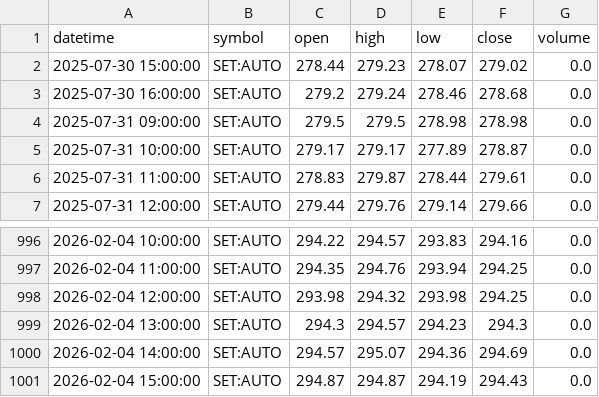
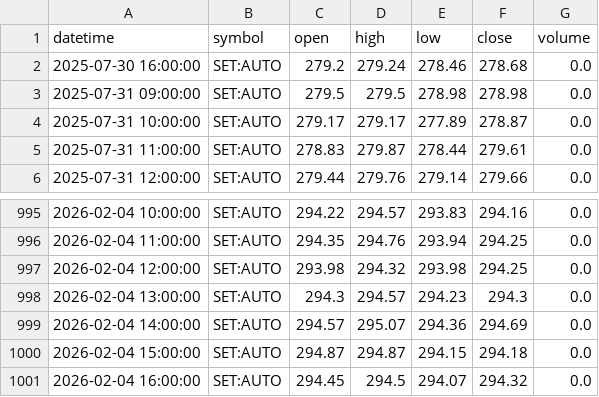
Before and after one commit to FameIllusionMaya/Relative_Rotation_Graph, a CSV file: data/1h/AUTO.csv, drawn as a sheet; only a part is shown, gaps mark what is left out.

```diff
--- a/data/1h/AUTO.csv
+++ b/data/1h/AUTO.csv
@@ -1,3 +1,2 @@
 datetime,symbol,open,high,low,close,volume
-2025-07-30 15:00:00,SET:AUTO,278.44,279.23,278.07,279.02,0.0
 2025-07-30 16:00:00,SET:AUTO,279.2,279.24,278.46,278.68,0.0
@@ -1000,2 +999,3 @@ datetime,symbol,open,high,low,close,volume
 2026-02-04 14:00:00,SET:AUTO,294.57,295.07,294.36,294.69,0.0
-2026-02-04 15:00:00,SET:AUTO,294.87,294.87,294.19,294.43,0.0
+2026-02-04 15:00:00,SET:AUTO,294.87,294.87,294.15,294.18,0.0
+2026-02-04 16:00:00,SET:AUTO,294.45,294.5,294.07,294.32,0.0
```
Also changed, not shown: data/1h/AGRI.csv, data/1h/BANK.csv, 25 other files.
